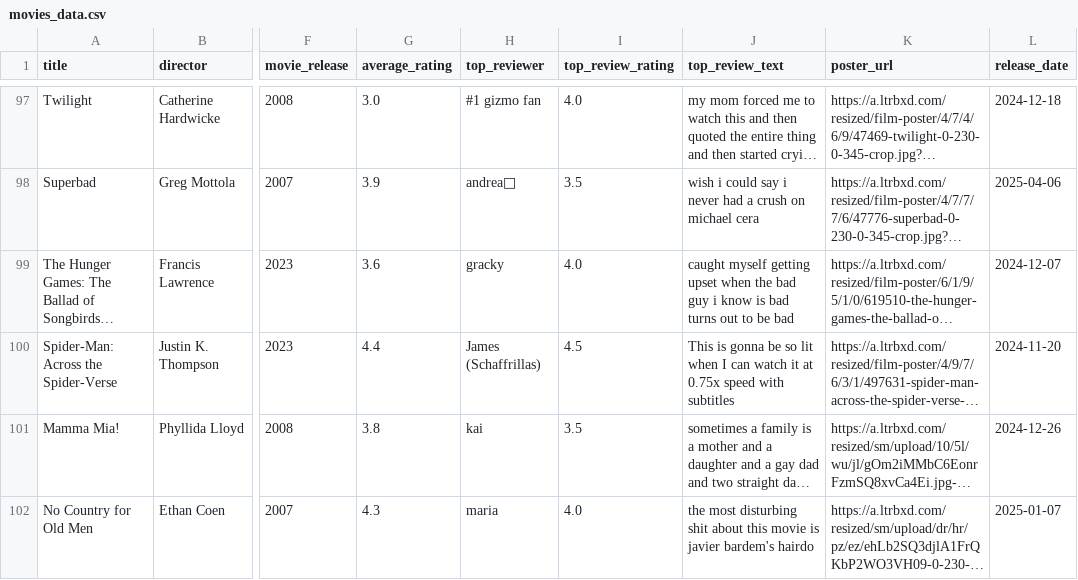
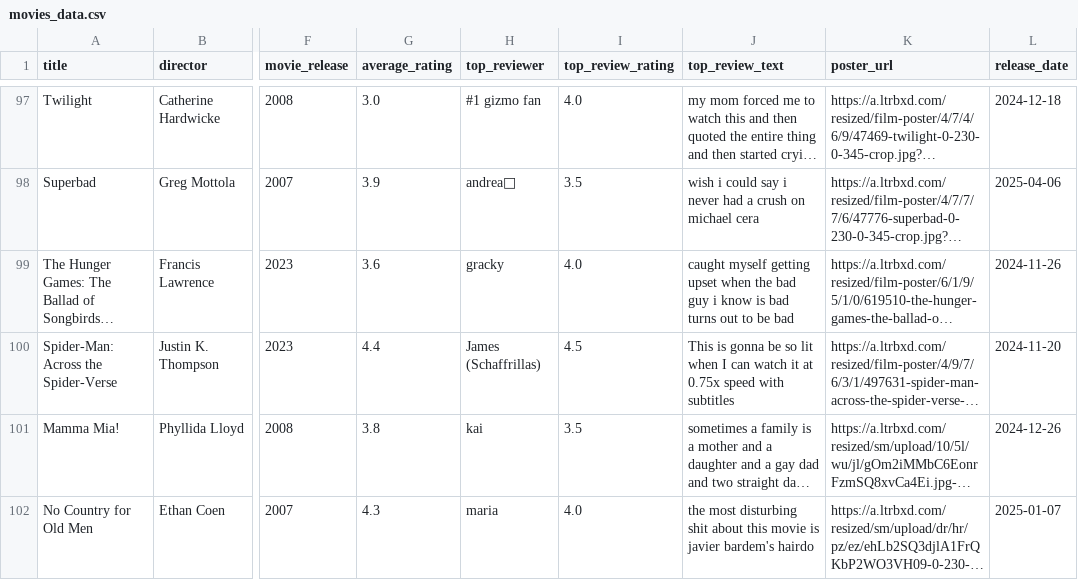
Before and after one commit to zdigness/screened, a CSV file: server/config/init/movies_data.csv, drawn as a sheet; only a part is shown, gaps mark what is left out; long unchanged cells end in …; the diff names each change by its address in the sheet, - before the commit and + after, or states it on an @@ line.

Commit message:
add hint + display guessed movies in dropdown at top in red

```diff
--- a/server/config/init/movies_data.csv
+++ b/server/config/init/movies_data.csv
-L99 (release_date): 2024-12-07
+L99 (release_date): 2024-11-26
```
Also changed, not shown: 3 other files.
